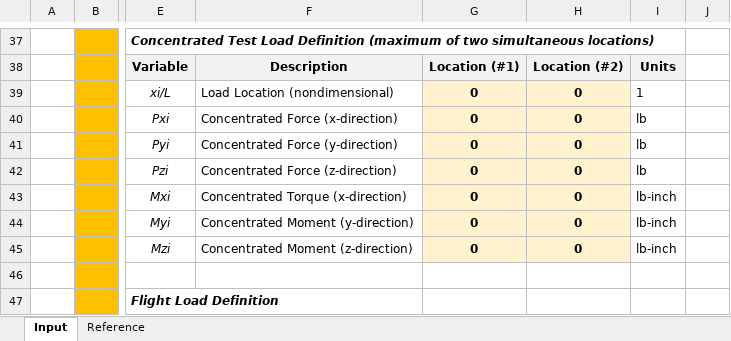
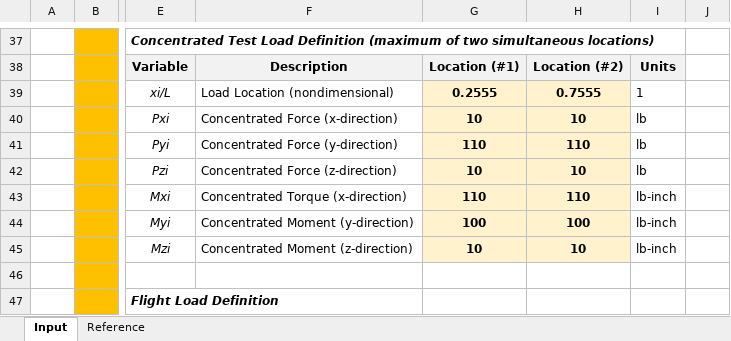
Before and after one commit to levi-stein/UCSD-Classes, an Excel workbook: WI 24/SE 160A/MATLAB PROJECT 1/SE160A_1_Spar_Analysis_Input.xlsx, sheet Input, drawn as a sheet; only a part is shown, gaps mark what is left out; values as stored, in another font and other column widths than the file's, no borders; charts and pictures not drawn; the diff names each change by its address in the sheet, - before the commit and + after, or states it on an @@ line.

```diff
--- a/WI 24/SE 160A/MATLAB PROJECT 1/SE160A_1_Spar_Analysis_Input.xlsx (sheet Input)
+++ b/WI 24/SE 160A/MATLAB PROJECT 1/SE160A_1_Spar_Analysis_Input.xlsx (sheet Input)
-G39: 0
+G39: 0.2555
-H39: 0
+H39: 0.7555
-G40: 0
+G40: 10
-H40: 0
+H40: 10
-G41: 0
+G41: 110
-H41: 0
+H41: 110
-G42: 0
+G42: 10
-H42: 0
+H42: 10
-G43: 0
+G43: 110
-H43: 0
+H43: 110
-G44: 0
+G44: 100
-H44: 0
+H44: 100
-G45: 0
+G45: 10
-H45: 0
+H45: 10
```
Also changed, not shown: WI 24/SE 160A/MATLAB PROJECT 1 TEST/2024_SE160A_MATLAB_Spar_Student_Project/2024_SE160A_MATLAB_Spar_Student_Project/SE160A_1_Spar_Analysis_Input.xlsx, WI 24/SE 160A/MATLAB PROJECT 1 TEST/2024_SE160A_MATLAB_Spar_Student_Project/2024_SE160A_MATLAB_Spar_Student_Project/SE160A_1_Spar_Analysis_Output.xlsx, 3 other files.
